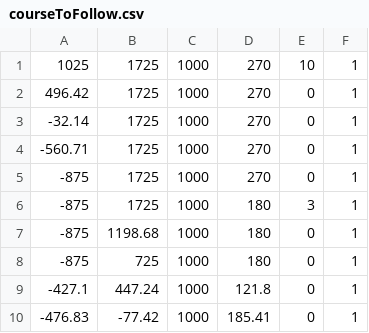
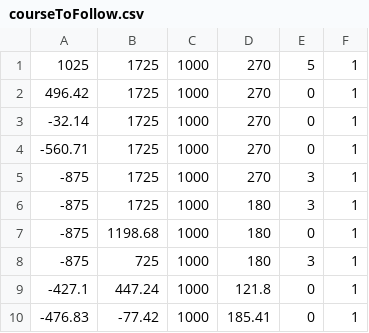
Before and after one commit to peterkrull/EIT5-B2-209-Autonomous-Drone, a CSV file: dev-tools/Course_development/courseToFollow.csv, drawn as a sheet; only a part is shown.

Commit message:
Update courseToFollow.csv

```diff
--- a/dev-tools/Course_development/courseToFollow.csv
+++ b/dev-tools/Course_development/courseToFollow.csv
@@ -1,2 +1,2 @@
-1025,1725,1000,270,10,1
+1025,1725,1000,270,5,1
 496.42,1725,1000,270,0,1
@@ -4,6 +4,6 @@
 -560.71,1725,1000,270,0,1
--875,1725,1000,270,0,1
+-875,1725,1000,270,3,1
 -875,1725,1000,180,3,1
 -875,1198.68,1000,180,0,1
--875,725,1000,180,0,1
+-875,725,1000,180,3,1
 -427.1,447.24,1000,121.8,0,1
```
